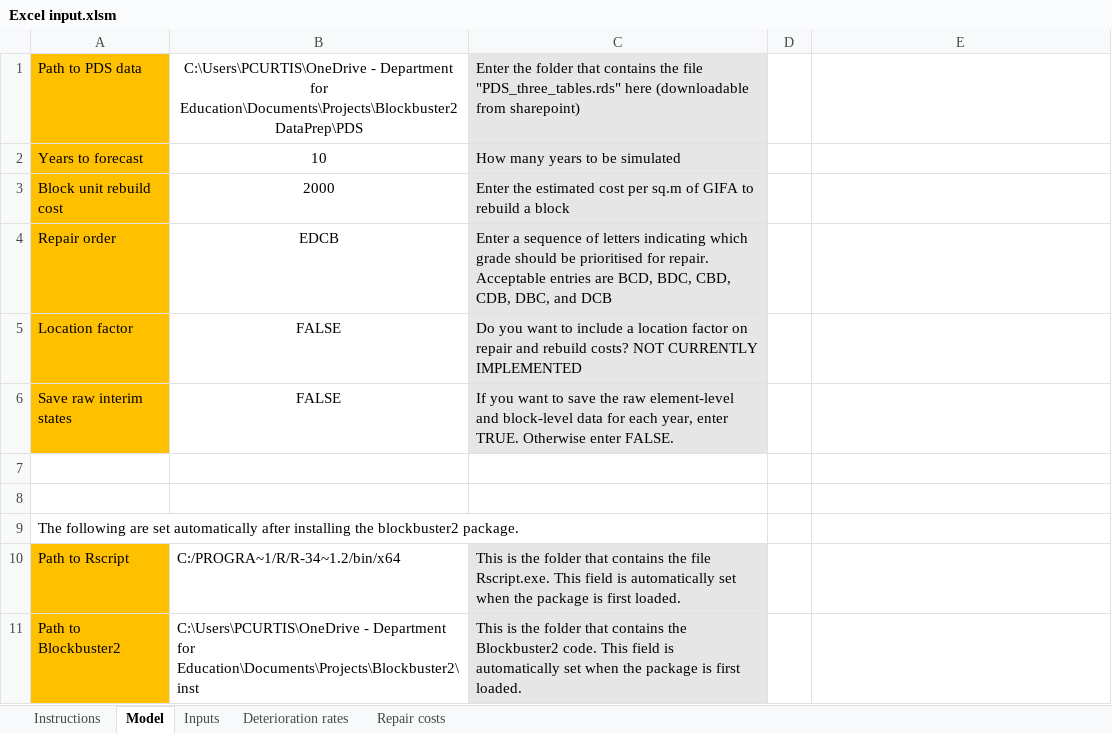
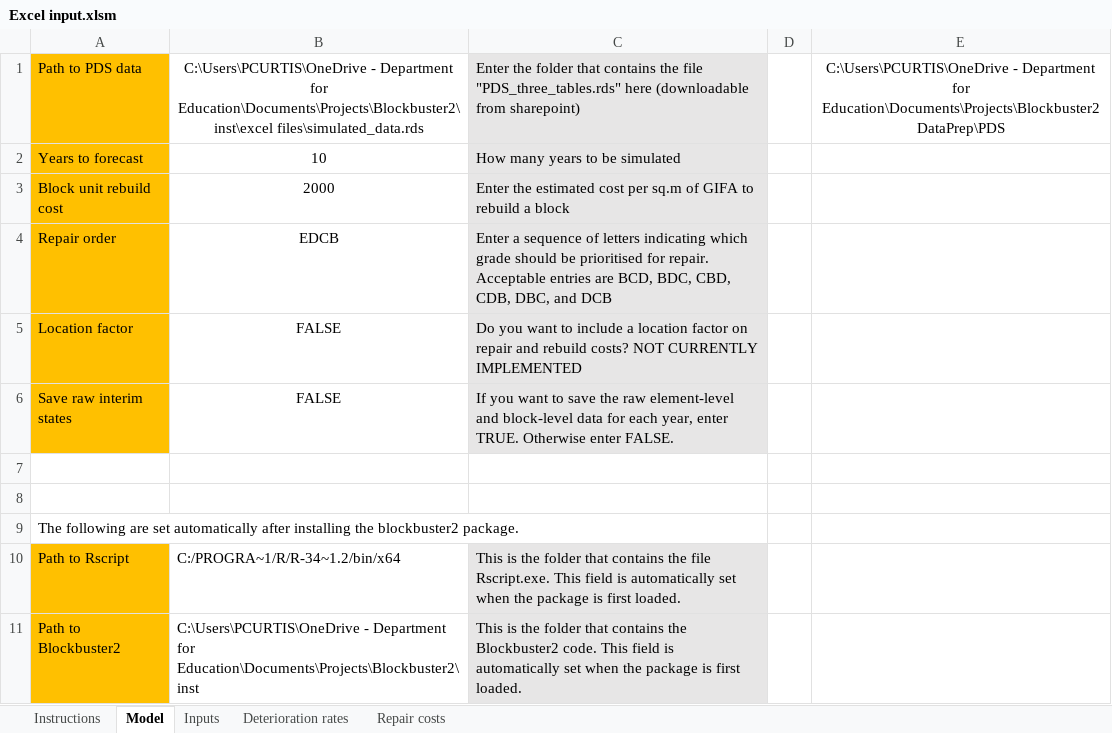
Before and after one commit to DFE-Capital/Blockbuster-2, an Excel workbook: inst/excel files/Excel input.xlsm, sheet Model, drawn as a sheet; values as stored, in another font and other column widths than the file's, no borders; the diff names each change by its address in the sheet, - before the commit and + after, or states it on an @@ line.

Commit message:
Added debug useful messages to excel script.

```diff
--- a/inst/excel files/Excel input.xlsm (sheet Model)
+++ b/inst/excel files/Excel input.xlsm (sheet Model)
-B1: …Department for Education\Documents\Projects\Blockbuster2DataPrep\PDS
+B1: …Department for Education\Documents\Projects\Blockbuster2\inst\excel files\simulated_data.rds
-E1: (empty)
+E1: C:\Users\PCURTIS\OneDrive - Department for Education\Documents\Projects\Blockbuster2DataPrep\PDS
```
Also changed, not shown: sheet Instructions, charts or pictures, 5 other files.
